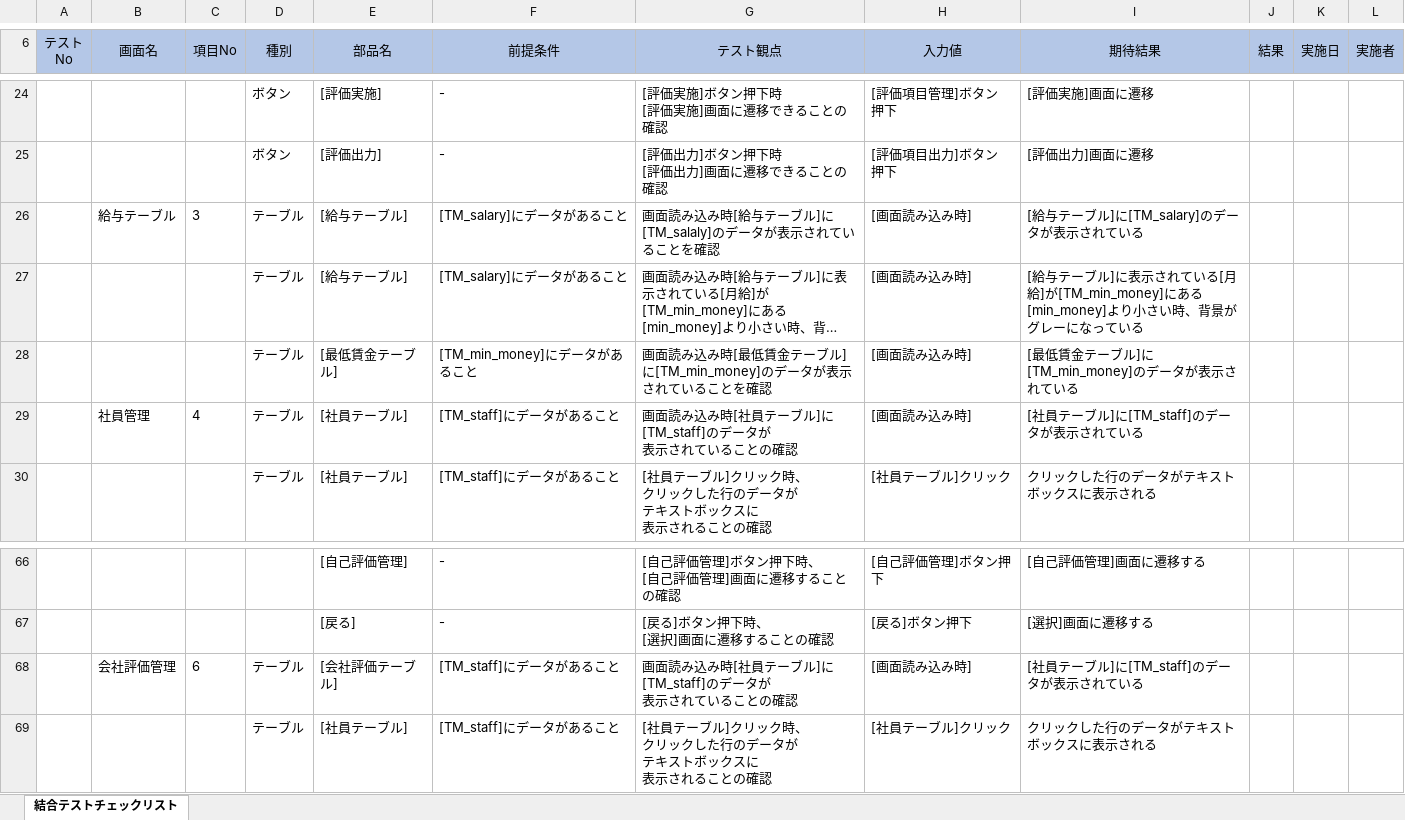
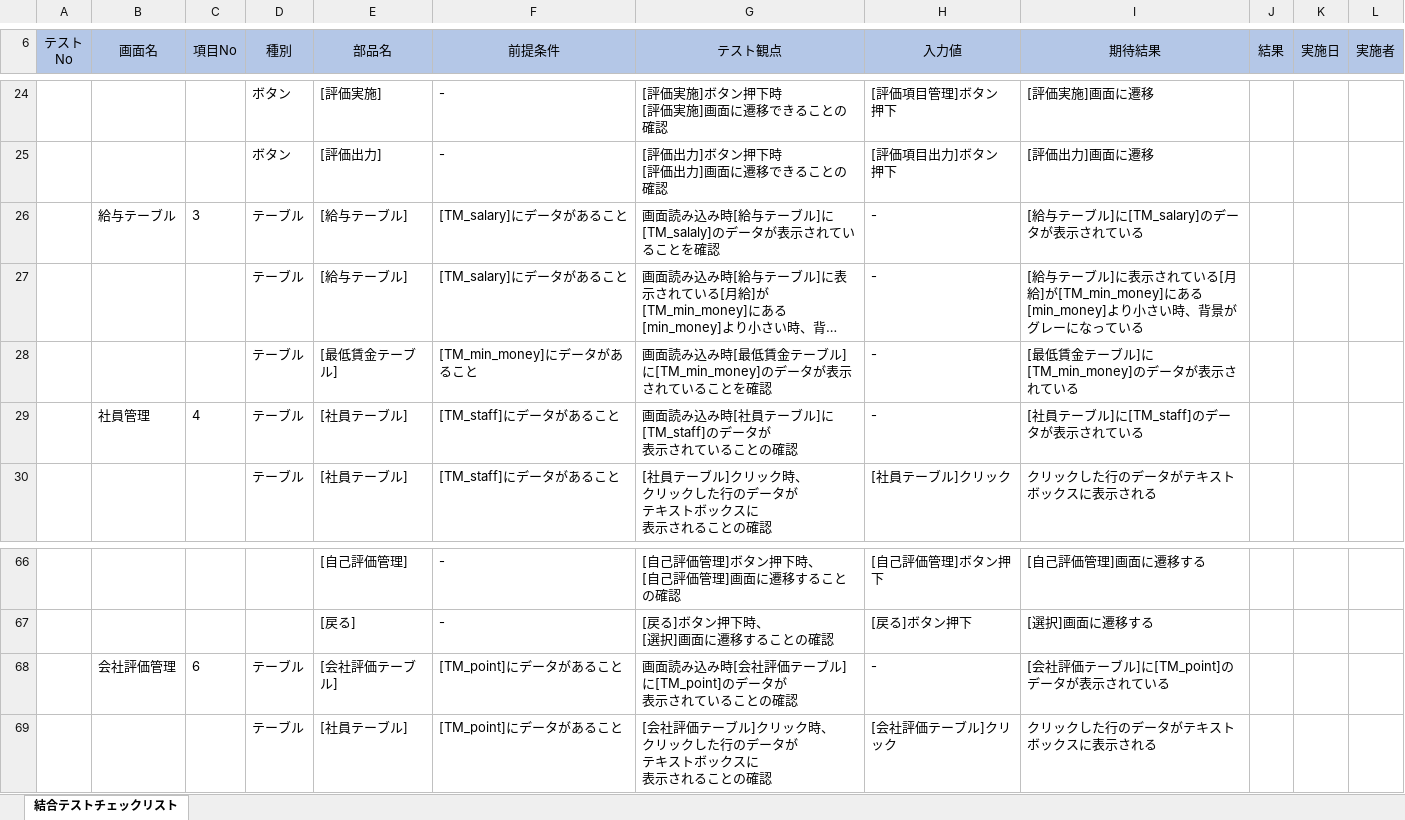
Before and after one commit to neko-zukin/company_evaluation, an Excel workbook: テスト/結合テストチェックリスト_加藤.xlsx, sheet 結合テストチェックリスト, drawn as a sheet; only a part is shown, gaps mark what is left out; long unchanged cells end in …; values as stored, in another font and other column widths than the file's, no borders; ↵ is a line break in a cell; the diff names each change by its address in the sheet, - before the commit and + after, or states it on an @@ line.

```diff
--- a/テスト/結合テストチェックリスト_加藤.xlsx (sheet 結合テストチェックリスト)
+++ b/テスト/結合テストチェックリスト_加藤.xlsx (sheet 結合テストチェックリスト)
-H26:H29 (入力値): [画面読み込み時]
+H26:H29 (入力値): -
-F68:F69 (前提条件): [TM_staff]にデータがあること
+F68:F69 (前提条件): [TM_point]にデータがあること
-G68 (テスト観点): 画面読み込み時[社員テーブル]に[TM_staff]のデータが ↵ 表示されていることの確認
+G68 (テスト観点): 画面読み込み時[会社評価テーブル]に[TM_point]のデータが ↵ 表示されていることの確認
-H68 (入力値): [画面読み込み時]
+H68 (入力値): -
-I68 (期待結果): [社員テーブル]に[TM_staff]のデータが表示されている
+I68 (期待結果): [会社評価テーブル]に[TM_point]のデータが表示されている
-G69 (テスト観点): [社員テーブル…
+G69 (テスト観点): [会社評価テーブル…
-H69 (入力値): [社員テーブル]クリック
+H69 (入力値): [会社評価テーブル]クリック
```
Also changed, not shown: 3 other files.
